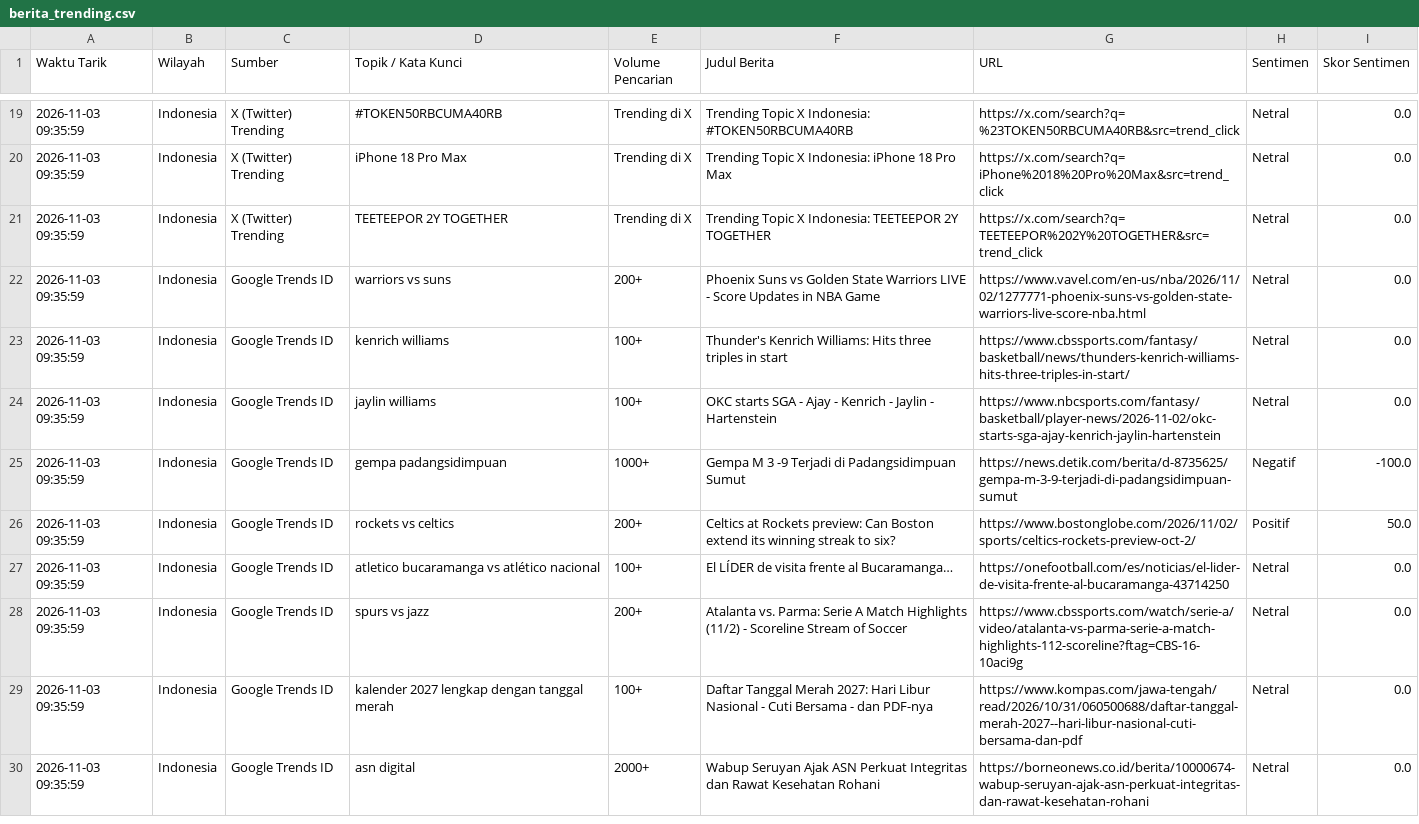
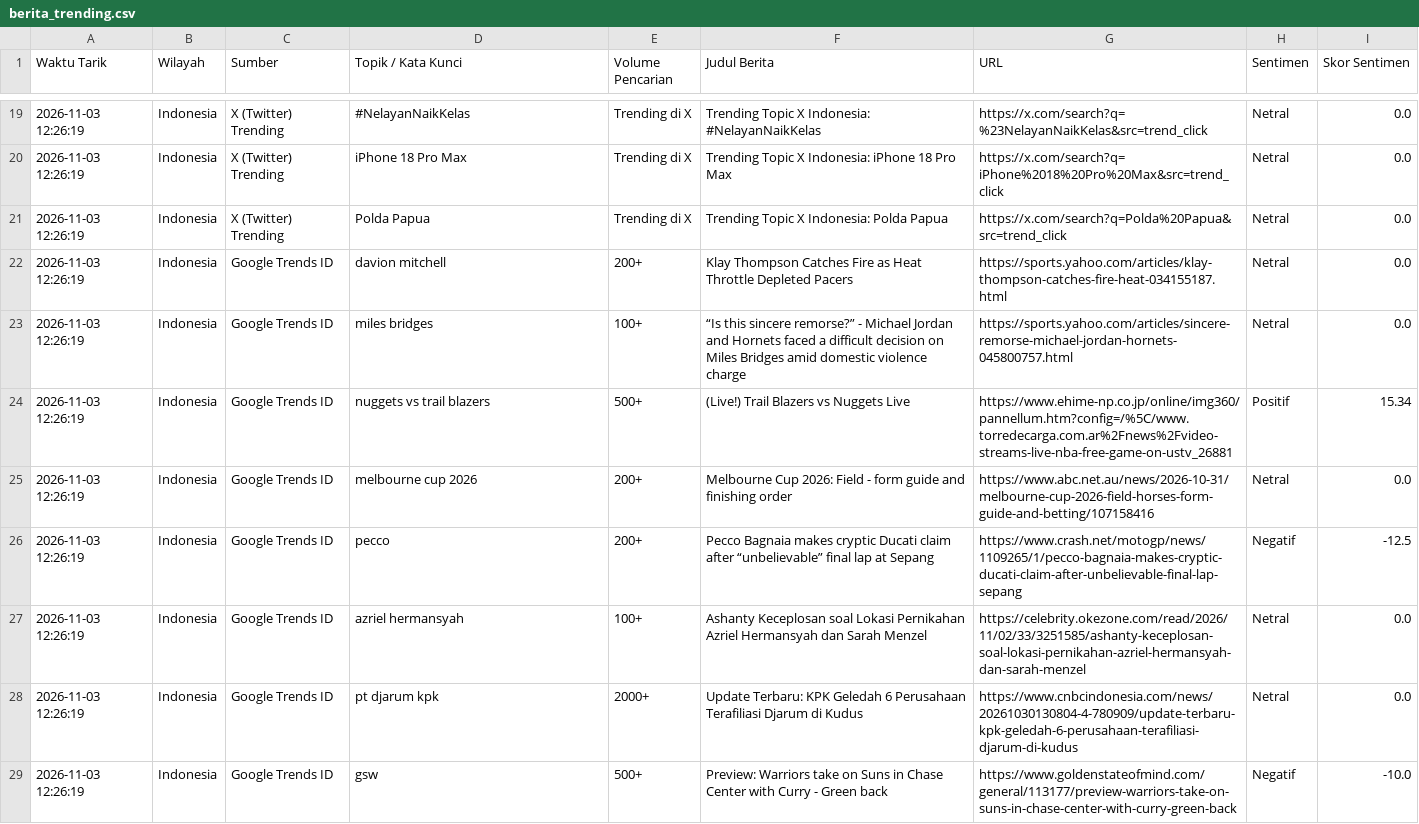
Before and after one commit to adammadden13-oss/indonesian-media-pulse, a CSV file: berita_trending.csv, drawn as a sheet; only a part is shown, gaps mark what is left out; the diff covers the shown part only.

```diff
--- a/berita_trending.csv
+++ b/berita_trending.csv
@@ -19,12 +19,11 @@ Waktu Tarik,Wilayah,Sumber,Topik / Kata Kunci,Volume Pencarian,Judul Berita,URL,
-2026-11-03 09:35:59,Indonesia,X (Twitter) Trending,#TOKEN50RBCUMA40RB,Trending di X,Trending Topic X Indonesia: #TOKEN50RBCUMA40RB,https://x.com/search?q=%23TOKEN50RBCUMA40RB&src=trend_click,Netral,0.0
-2026-11-03 09:35:59,Indonesia,X (Twitter) Trending,iPhone 18 Pro Max,Trending di X,Trending Topic X Indonesia: iPhone 18 Pro Max,https://x.com/search?q=iPhone%2018%20Pro%20Max&src=trend_click,Netral,0.0
-2026-11-03 09:35:59,Indonesia,X (Twitter) Trending,TEETEEPOR 2Y TOGETHER,Trending di X,Trending Topic X Indonesia: TEETEEPOR 2Y TOGETHER,https://x.com/search?q=TEETEEPOR%202Y%20TOGETHER&src=trend_click,Netral,0.0
-2026-11-03 09:35:59,Indonesia,Google Trends ID,warriors vs suns,200+,Phoenix Suns vs Golden State Warriors LIVE - Score Updates in NBA Game,https://www.vavel.com/en-us/nba/2026/11/02/1277771-phoenix-suns-vs-golden-state-warriors-live-score-nba.html,Netral,0.0
-2026-11-03 09:35:59,Indonesia,Google Trends ID,kenrich williams,100+,Thunder's Kenrich Williams: Hits three triples in start,https://www.cbssports.com/fantasy/basketball/news/thunders-kenrich-williams-hits-three-triples-in-start/,Netral,0.0
-2026-11-03 09:35:59,Indonesia,Google Trends ID,jaylin williams,100+,OKC starts SGA - Ajay - Kenrich - Jaylin - Hartenstein,https://www.nbcsports.com/fantasy/basketball/player-news/2026-11-02/okc-starts-sga-ajay-kenrich-jaylin-hartenstein,Netral,0.0
-2026-11-03 09:35:59,Indonesia,Google Trends ID,gempa padangsidimpuan,1000+,Gempa M 3 -9 Terjadi di Padangsidimpuan Sumut,https://news.detik.com/berita/d-8735625/gempa-m-3-9-terjadi-di-padangsidimpuan-sumut,Negatif,-100.0
-2026-11-03 09:35:59,Indonesia,Google Trends ID,rockets vs celtics,200+,Celtics at Rockets preview: Can Boston extend its winning streak to six?,https://www.bostonglobe.com/2026/11/02/sports/celtics-rockets-preview-oct-2/,Positif,50.0
-2026-11-03 09:35:59,Indonesia,Google Trends ID,atletico bucaramanga vs atlético nacional,100+,El LÍDER de visita frente al Bucaramanga…,https://onefootball.com/es/noticias/el-lider-de-visita-frente-al-bucaramanga-43714250,Netral,0.0
-2026-11-03 09:35:59,Indonesia,Google Trends ID,spurs vs jazz,200+,Atalanta vs. Parma: Serie A Match Highlights (11/2) - Scoreline Stream of Soccer,https://www.cbssports.com/watch/serie-a/video/atalanta-vs-parma-serie-a-match-highlights-112-scoreline?ftag=CBS-16-10aci9g,Netral,0.0
-2026-11-03 09:35:59,Indonesia,Google Trends ID,kalender 2027 lengkap dengan tanggal merah,100+,Daftar Tanggal Merah 2027: Hari Libur Nasional - Cuti Bersama - dan PDF-nya,https://www.kompas.com/jawa-tengah/read/2026/10/31/060500688/daftar-tanggal-merah-2027--hari-libur-nasional-cuti-bersama-dan-pdf,Netral,0.0
-2026-11-03 09:35:59,Indonesia,Google Trends ID,asn digital,2000+,Wabup Seruyan Ajak ASN Perkuat Integritas dan Rawat Kesehatan Rohani,https://borneonews.co.id/berita/10000674-wabup-seruyan-ajak-asn-perkuat-integritas-dan-rawat-kesehatan-rohani,Netral,0.0
+2026-11-03 12:26:19,Indonesia,X (Twitter) Trending,#NelayanNaikKelas,Trending di X,Trending Topic X Indonesia: #NelayanNaikKelas,https://x.com/search?q=%23NelayanNaikKelas&src=trend_click,Netral,0.0
+2026-11-03 12:26:19,Indonesia,X (Twitter) Trending,iPhone 18 Pro Max,Trending di X,Trending Topic X Indonesia: iPhone 18 Pro Max,https://x.com/search?q=iPhone%2018%20Pro%20Max&src=trend_click,Netral,0.0
+2026-11-03 12:26:19,Indonesia,X (Twitter) Trending,Polda Papua,Trending di X,Trending Topic X Indonesia: Polda Papua,https://x.com/search?q=Polda%20Papua&src=trend_click,Netral,0.0
+2026-11-03 12:26:19,Indonesia,Google Trends ID,davion mitchell,200+,Klay Thompson Catches Fire as Heat Throttle Depleted Pacers,https://sports.yahoo.com/articles/klay-thompson-catches-fire-heat-034155187.html,Netral,0.0
+2026-11-03 12:26:19,Indonesia,Google Trends ID,miles bridges,100+,“Is this sincere remorse?” - Michael Jordan and Hornets faced a difficult decision on Miles Bridges amid domestic violence charge,https://sports.yahoo.com/articles/sincere-remorse-michael-jordan-hornets-045800757.html,Netral,0.0
+2026-11-03 12:26:19,Indonesia,Google Trends ID,nuggets vs trail blazers,500+,(Live!) Trail Blazers vs Nuggets Live,https://www.ehime-np.co.jp/online/img360/pannellum.htm?config=/%5C/www.torredecarga.com.ar%2Fnews%2Fvideo-streams-live-nba-free-game-on-ustv_26881,Positif,15.34
+2026-11-03 12:26:19,Indonesia,Google Trends ID,melbourne cup 2026,200+,Melbourne Cup 2026: Field - form guide and finishing order,https://www.abc.net.au/news/2026-10-31/melbourne-cup-2026-field-horses-form-guide-and-betting/107158416,Netral,0.0
+2026-11-03 12:26:19,Indonesia,Google Trends ID,pecco,200+,Pecco Bagnaia makes cryptic Ducati claim after “unbelievable” final lap at Sepang,https://www.crash.net/motogp/news/1109265/1/pecco-bagnaia-makes-cryptic-ducati-claim-after-unbelievable-final-lap-sepang,Negatif,-12.5
+2026-11-03 12:26:19,Indonesia,Google Trends ID,azriel hermansyah,100+,Ashanty Keceplosan soal Lokasi Pernikahan Azriel Hermansyah dan Sarah Menzel,https://celebrity.okezone.com/read/2026/11/02/33/3251585/ashanty-keceplosan-soal-lokasi-pernikahan-azriel-hermansyah-dan-sarah-menzel,Netral,0.0
+2026-11-03 12:26:19,Indonesia,Google Trends ID,pt djarum kpk,2000+,Update Terbaru: KPK Geledah 6 Perusahaan Terafiliasi Djarum di Kudus,https://www.cnbcindonesia.com/news/20261030130804-4-780909/update-terbaru-kpk-geledah-6-perusahaan-terafiliasi-djarum-di-kudus,Netral,0.0
+2026-11-03 12:26:19,Indonesia,Google Trends ID,gsw,500+,Preview: Warriors take on Suns in Chase Center with Curry - Green back,https://www.goldenstateofmind.com/general/113177/preview-warriors-take-on-suns-in-chase-center-with-curry-green-back,Negatif,-10.0
```
Also changed, not shown: 4 added rows, 3 removed rows and 38 edited cells elsewhere in this file, berita_terkini.csv, ekonomi_audio.csv, 4 other files.
